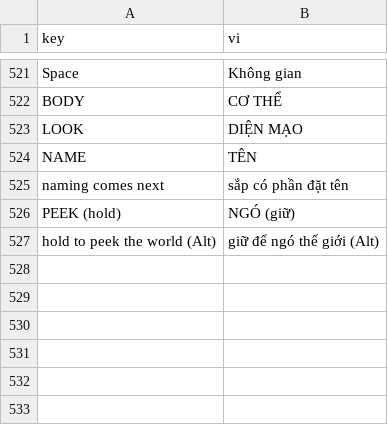
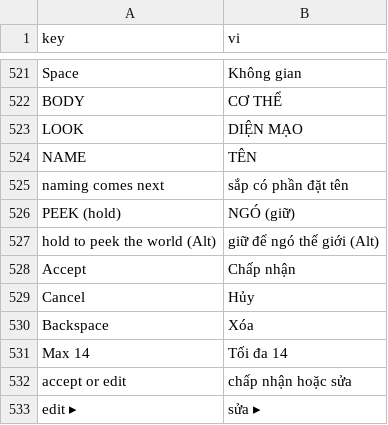
Before and after one commit to G4meLor/Primordia, a CSV file: assets/i18n/vi.csv, drawn as a sheet; only a part is shown, gaps mark what is left out.

```diff
--- a/assets/i18n/vi.csv
+++ b/assets/i18n/vi.csv
@@ -527 +527,7 @@ PEEK (hold),NGÓ (giữ)
 hold to peek the world (Alt),giữ để ngó thế giới (Alt)
+Accept,Chấp nhận
+Cancel,Hủy
+Backspace,Xóa
+Max 14,Tối đa 14
+accept or edit,chấp nhận hoặc sửa
+edit ▸,sửa ▸
```
Also changed, not shown: 13 other files.
